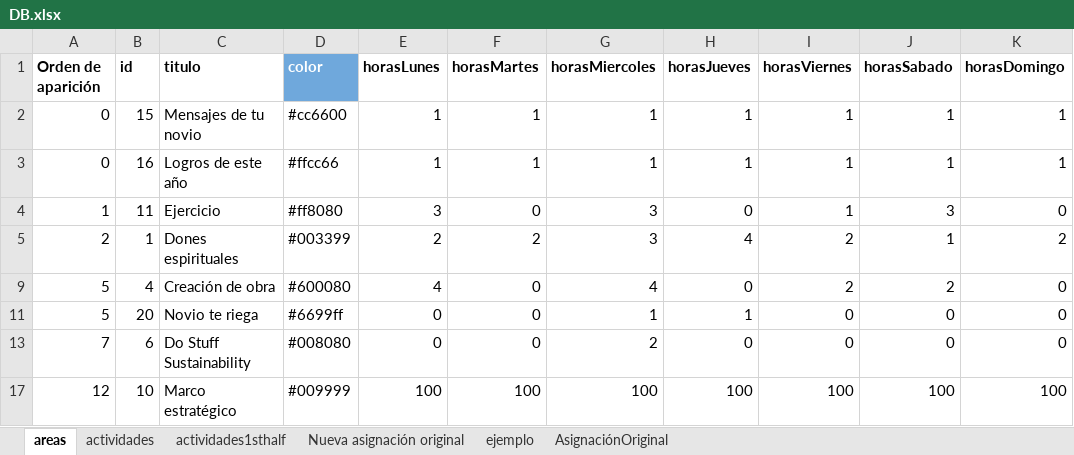
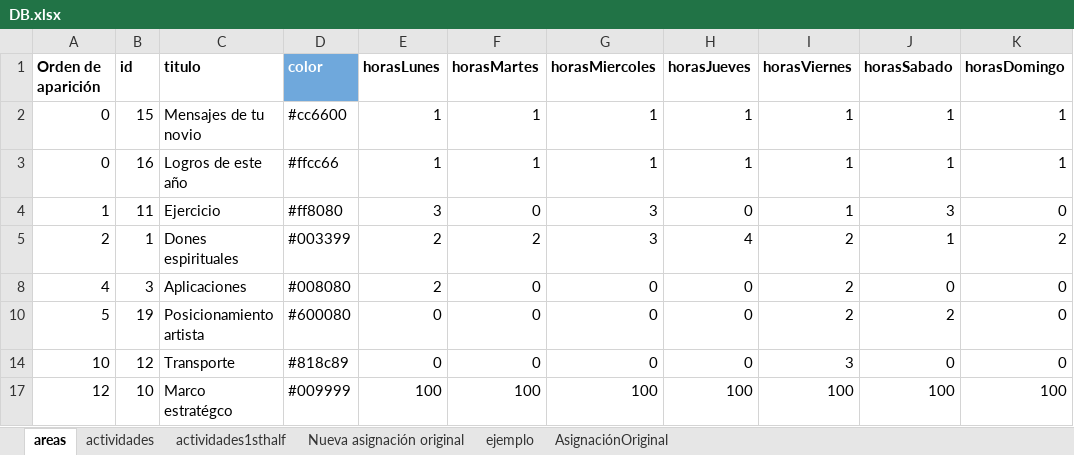
Before and after one commit to alorozco22/tracker-dani, an Excel workbook: db/DB.xlsx, sheet areas, drawn as a sheet; values as stored, in another font and other column widths than the file's, no borders; charts and pictures and conditional formats not drawn; removed rows and columns are numbered as before the commit, all else as after; the diff names each change by its address in the sheet, - before the commit and + after, or states it on an @@ line.

```diff
--- a/db/DB.xlsx (sheet areas)
+++ b/db/DB.xlsx (sheet areas)
@@ row 8 unhidden: 4 | 3 | Aplicaciones | #008080 | 2 | 0 | 0 | 0 | 2 | 0 | 0 @@
-B10 (id): 4
+B10 (id): 19
-C10 (titulo): Creación de obra
+C10 (titulo): Posicionamiento artista
-E10 (horasLunes): 4
+E10 (horasLunes): 0
-G10 (horasMiercoles): 4
+G10 (horasMiercoles): 0
@@ row 11 hidden: 5 | 20 | Novio te riega | #6699ff | 0 | 0 | 1 | 1 | 0 | 0 | 0 @@
@@ row 13 hidden: 7 | 6 | Do Stuff Sustainability | #008080 | 0 | 0 | 2 | 0 | 0 | 0 | 0 @@
+row 14: 10 | 12 | Transporte | #818c89 | 0 | 0 | 0 | 0 | 3 | 0 | 0
-C17 (titulo): Marco estratégico
+C17 (titulo): Marco estratégco
```
Also changed, not shown: sheet actividades, sheet Nueva asignación original, formulas that keep their value, hidden cells, 3 other files.
